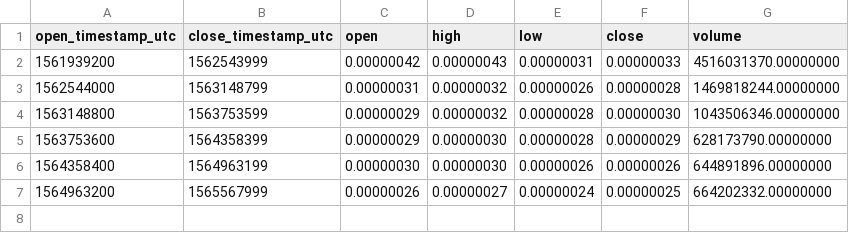
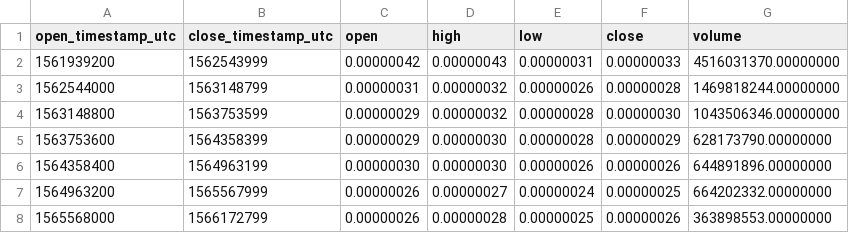
Before and after one commit to cryptobigbro/binance-DOGEBTC, a CSV file: binance-DOGEBTC-1w.csv, drawn as a sheet.

```diff
--- a/binance-DOGEBTC-1w.csv
+++ b/binance-DOGEBTC-1w.csv
@@ -7 +7,2 @@ open_timestamp_utc,close_timestamp_utc,open,high,low,close,volume
 1564963200,1565567999,0.00000026,0.00000027,0.00000024,0.00000025,664202332.00000000
+1565568000,1566172799,0.00000026,0.00000028,0.00000025,0.00000026,363898553.00000000
```
Also changed, not shown: binance-DOGEBTC-1d.csv, binance-DOGEBTC-1h.csv.
